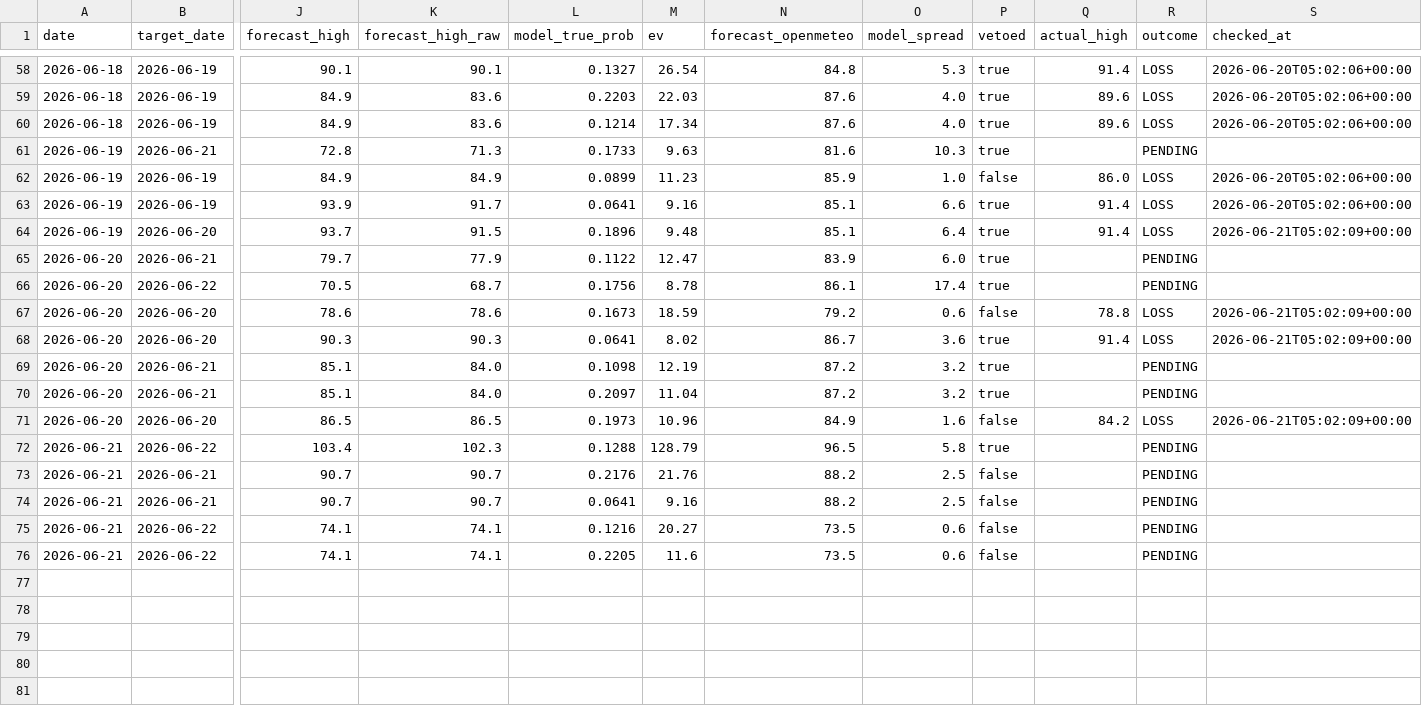
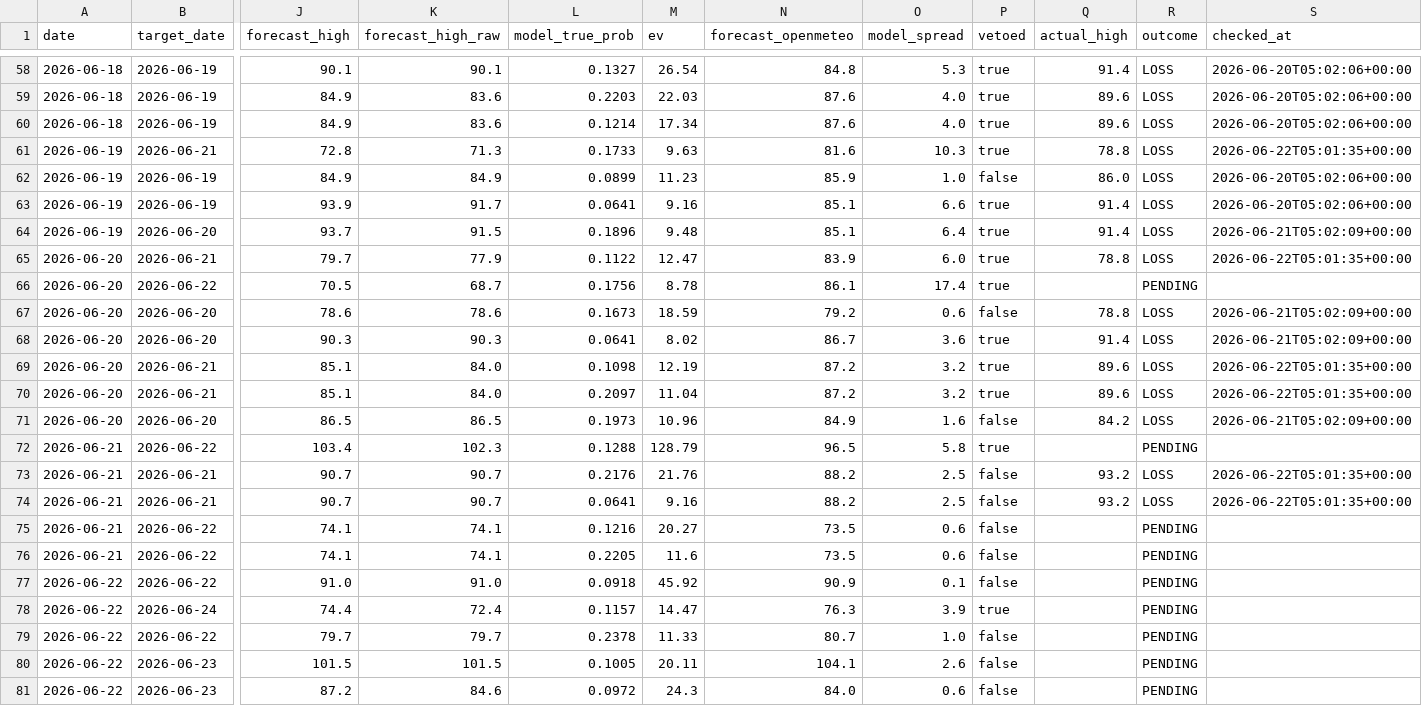
Before and after one commit to sdnwrd/PolyWeather, a CSV file: data/signals.csv, drawn as a sheet; only a part is shown, gaps mark what is left out; rows hold the shown columns only; the diff names each change by its address in the sheet, - before the commit and + after, or states it on an @@ line.

```diff
--- a/data/signals.csv
+++ b/data/signals.csv
-Q61 (actual_high): (empty)
+Q61 (actual_high): 78.8
-R61 (outcome): PENDING
+R61 (outcome): LOSS
-S61 (checked_at): (empty)
+S61 (checked_at): 2026-06-22T05:01:35+00:00
-Q65 (actual_high): (empty)
+Q65 (actual_high): 78.8
-R65 (outcome): PENDING
+R65 (outcome): LOSS
-S65 (checked_at): (empty)
+S65 (checked_at): 2026-06-22T05:01:35+00:00
-Q69:Q70 (actual_high): (empty)
+Q69:Q70 (actual_high): 89.6
-R69:R70 (outcome): PENDING
+R69:R70 (outcome): LOSS
-S69:S70 (checked_at): (empty)
+S69:S70 (checked_at): 2026-06-22T05:01:35+00:00
-Q73:Q74 (actual_high): (empty)
+Q73:Q74 (actual_high): 93.2
-R73:R74 (outcome): PENDING
+R73:R74 (outcome): LOSS
-S73:S74 (checked_at): (empty)
+S73:S74 (checked_at): 2026-06-22T05:01:35+00:00
+row 77: 2026-06-22 | 2026-06-22 | 91.0 | 91.0 | 0.0918 | 45.92 | 90.9 | 0.1 | false |  | PENDING
+row 78: 2026-06-22 | 2026-06-24 | 74.4 | 72.4 | 0.1157 | 14.47 | 76.3 | 3.9 | true |  | PENDING
+row 79: 2026-06-22 | 2026-06-22 | 79.7 | 79.7 | 0.2378 | 11.33 | 80.7 | 1.0 | false |  | PENDING
+row 80: 2026-06-22 | 2026-06-23 | 101.5 | 101.5 | 0.1005 | 20.11 | 104.1 | 2.6 | false |  | PENDING
+row 81: 2026-06-22 | 2026-06-23 | 87.2 | 84.6 | 0.0972 | 24.3 | 84.0 | 0.6 | false |  | PENDING
```
Also changed, not shown: 39 other files.
